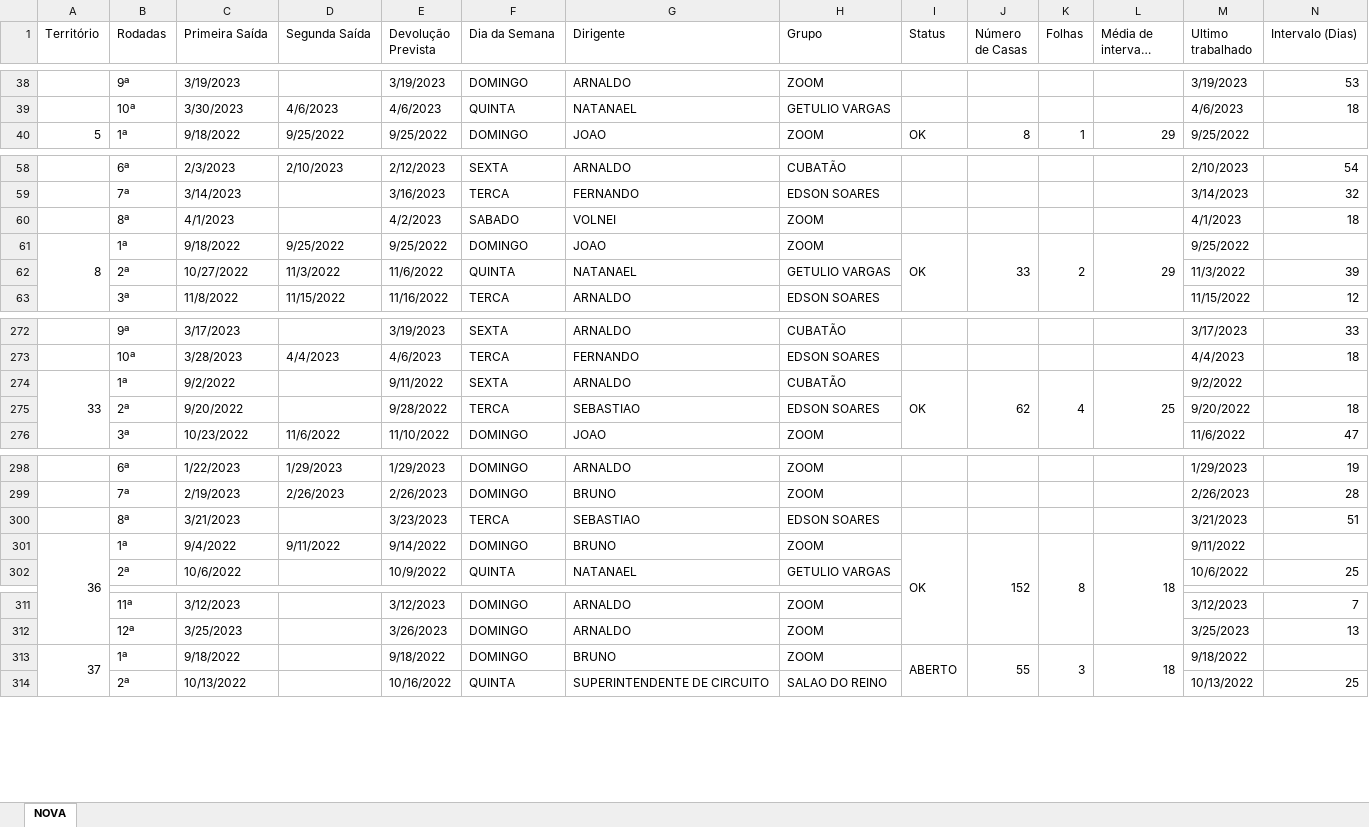
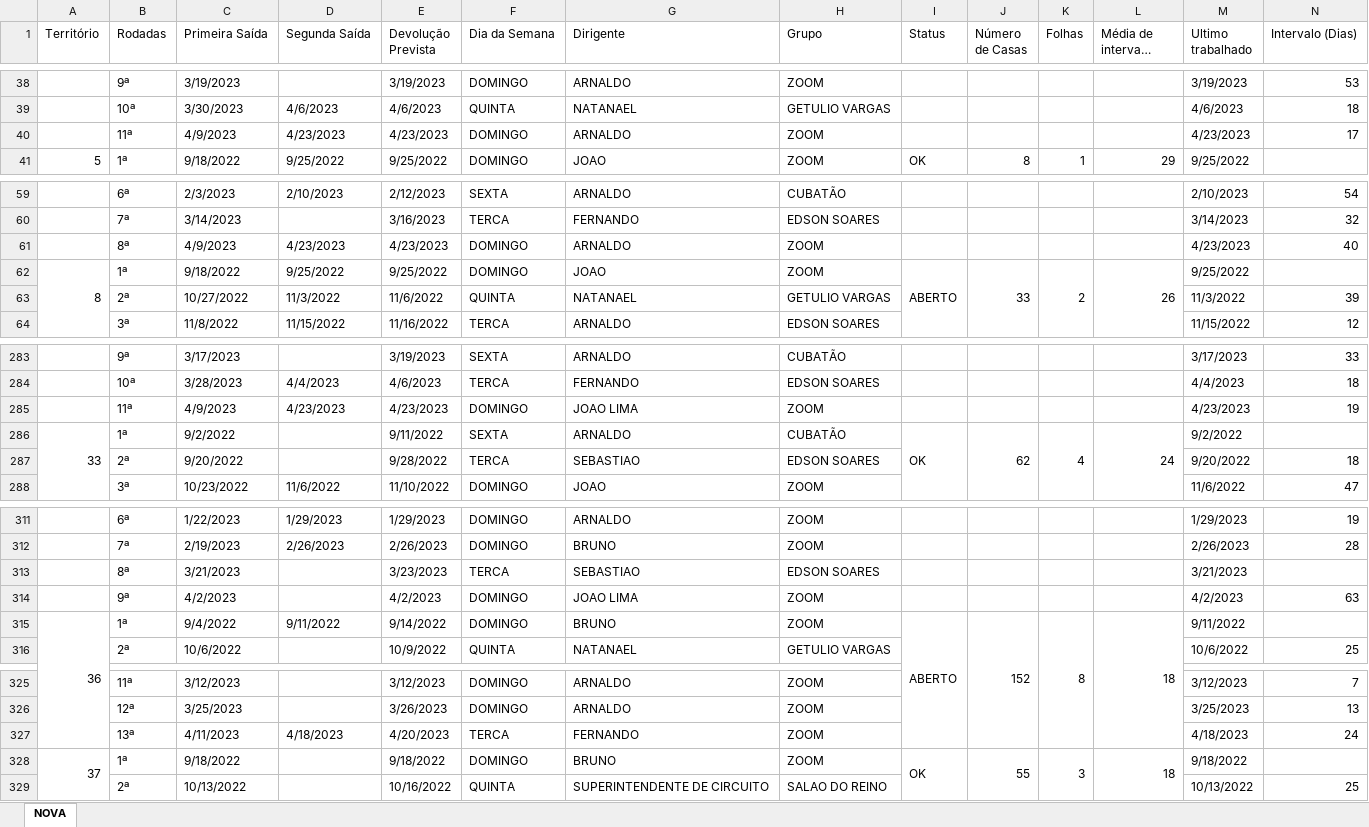
Before and after one commit to phchortolani/controle-territorio, an Excel workbook: sheet/CONTROLE_DE_TERRITORIO_2022.xlsx, sheet NOVA, drawn as a sheet; only a part is shown, gaps mark what is left out; long unchanged cells end in …; values as stored, in another font and other column widths than the file's, no cell formats; addresses are those after the commit; the diff covers the shown part only; the diff names each change by its address in the sheet, - before the commit and + after, or states it on an @@ line.

```diff
--- a/sheet/CONTROLE_DE_TERRITORIO_2022.xlsx (sheet NOVA)
+++ b/sheet/CONTROLE_DE_TERRITORIO_2022.xlsx (sheet NOVA)
+row 40:  | 11ª | 4/9/2023 | 4/23/2023 | 4/23/2023 | DOMINGO | ARNALDO | ZOOM |  |  |  |  | 4/23/2023 | 17
-C61 (Primeira Saída): 4/1/2023
+C61 (Primeira Saída): 4/9/2023
-D61 (Segunda Saída): (empty)
+D61 (Segunda Saída): 4/23/2023
-E61 (Devolução Prevista): 4/2/2023
+E61 (Devolução Prevista): 4/23/2023
-F61 (Dia da Semana): SABADO
+F61 (Dia da Semana): DOMINGO
-G61 (Dirigente): VOLNEI
+G61 (Dirigente): ARNALDO
-M61 (Ultimo trabalhado): 4/1/2023
+M61 (Ultimo trabalhado): 4/23/2023
-N61 (Intervalo (Dias)): 18
+N61 (Intervalo (Dias)): 40
-I62 (Status): OK
+I62 (Status): ABERTO
-L62 (Média de intervalo (dias)): 29
+L62 (Média de intervalo (dias)): 26
+row 285:  | 11ª | 4/9/2023 | 4/23/2023 | 4/23/2023 | DOMINGO | JOAO LIMA | ZOOM |  |  |  |  | 4/23/2023 | 19
-L286 (Média de intervalo (dias)): 25
+L286 (Média de intervalo (dias)): 24
-N313 (Intervalo (Dias)): 51
+N313 (Intervalo (Dias)): (empty)
+row 314:  | 9ª | 4/2/2023 |  | 4/2/2023 | DOMINGO | JOAO LIMA | ZOOM |  |  |  |  | 4/2/2023 | 63
-I315 (Status): OK
+I315 (Status): ABERTO
+row 327:  | 13ª | 4/11/2023 | 4/18/2023 | 4/20/2023 | TERCA | FERNANDO | ZOOM |  |  |  |  | 4/18/2023 | 24
-I328 (Status): ABERTO
+I328 (Status): OK
```
Also changed, not shown: 13 added rows and 52 edited cells elsewhere in this sheet, cell formats, formulas that keep their value, sheet/Territorio carte e telefone-R00.xlsx, 1 other file.
